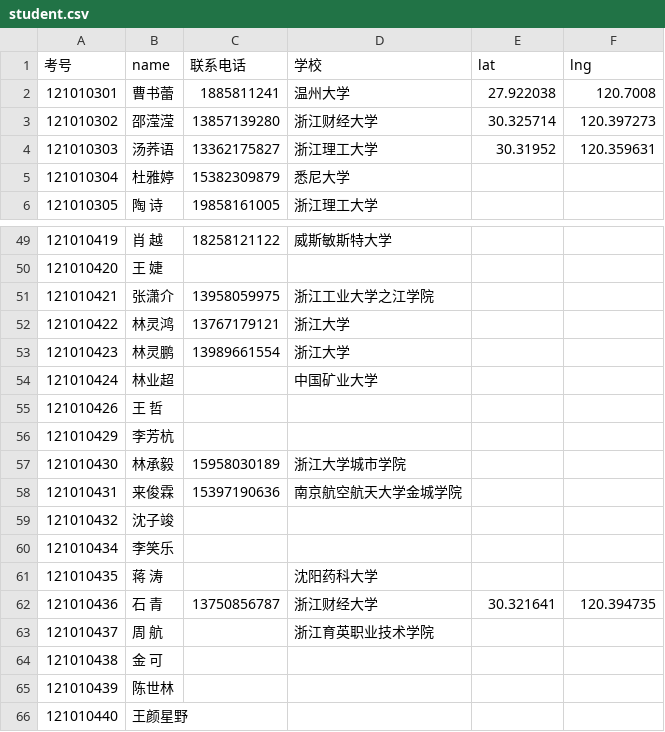
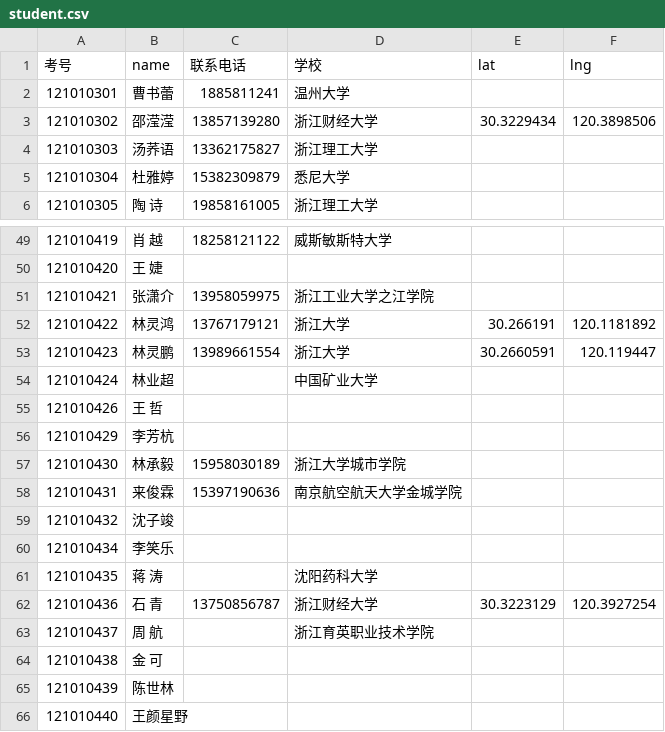
Before and after one commit to sqsssq/StudentMap, a CSV file: student.csv, drawn as a sheet; only a part is shown, gaps mark what is left out.

Commit message:
new

```diff
--- a/student.csv
+++ b/student.csv
@@ -1,5 +1,5 @@
 考号,name,联系电话,学校,lat,lng
-121010301,曹书蕾,1885811241,温州大学,27.922038,120.7008
-121010302,邵滢滢,13857139280,浙江财经大学,30.325714,120.397273
-121010303,汤荞语,13362175827,浙江理工大学,30.31952,120.359631
+121010301,曹书蕾,1885811241,温州大学,,
+121010302,邵滢滢,13857139280,浙江财经大学,30.3229434,120.3898506
+121010303,汤荞语,13362175827,浙江理工大学,,
 121010304,杜雅婷,15382309879,悉尼大学,,
@@ -51,4 +51,4 @@
 121010421,张潇介,13958059975,浙江工业大学之江学院,,
-121010422,林灵鸿,13767179121,浙江大学,,
-121010423,林灵鹏,13989661554,浙江大学,,
+121010422,林灵鸿,13767179121,浙江大学,30.266191,120.1181892
+121010423,林灵鹏,13989661554,浙江大学,30.2660591,120.119447
 121010424,林业超,,中国矿业大学,,
@@ -61,3 +61,3 @@
 121010435,蒋  涛,,沈阳药科大学,,
-121010436,石  青,13750856787,浙江财经大学,30.321641,120.394735
+121010436,石  青,13750856787,浙江财经大学,30.3223129,120.3927254
 121010437,周  航,,浙江育英职业技术学院,,
```
